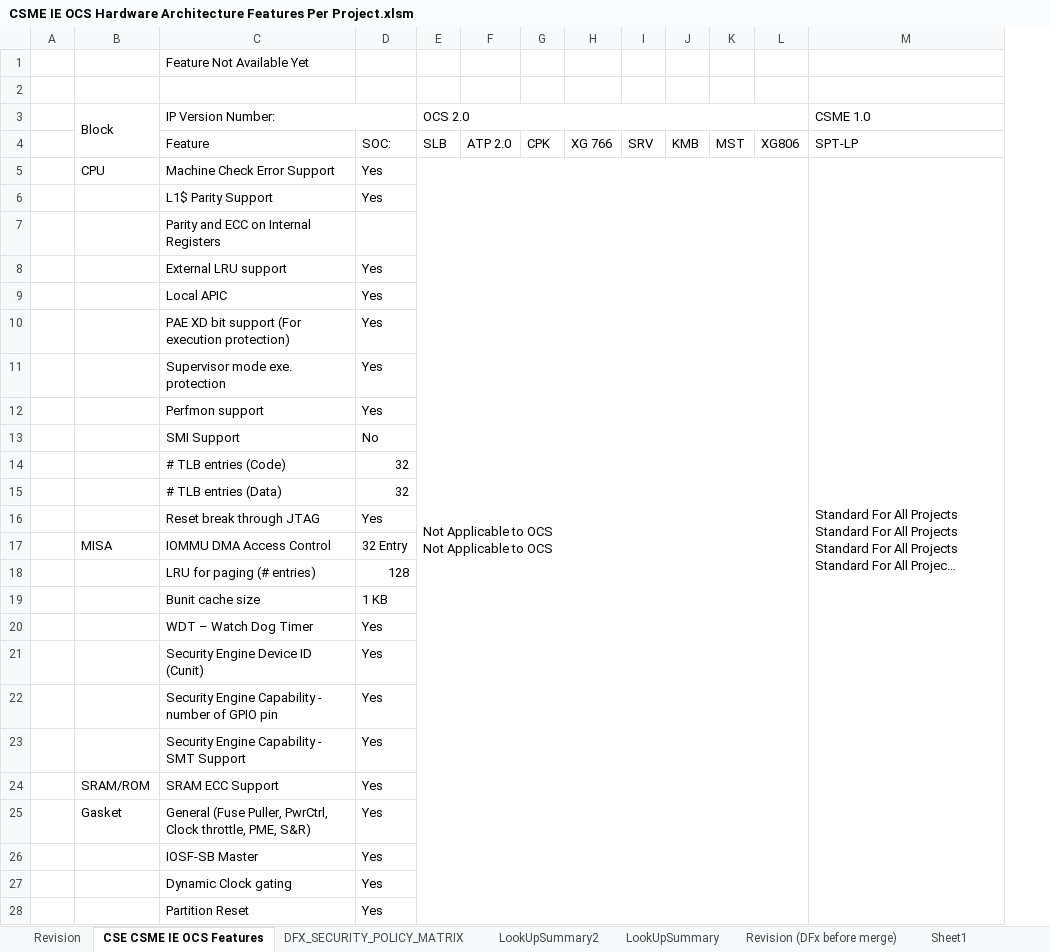
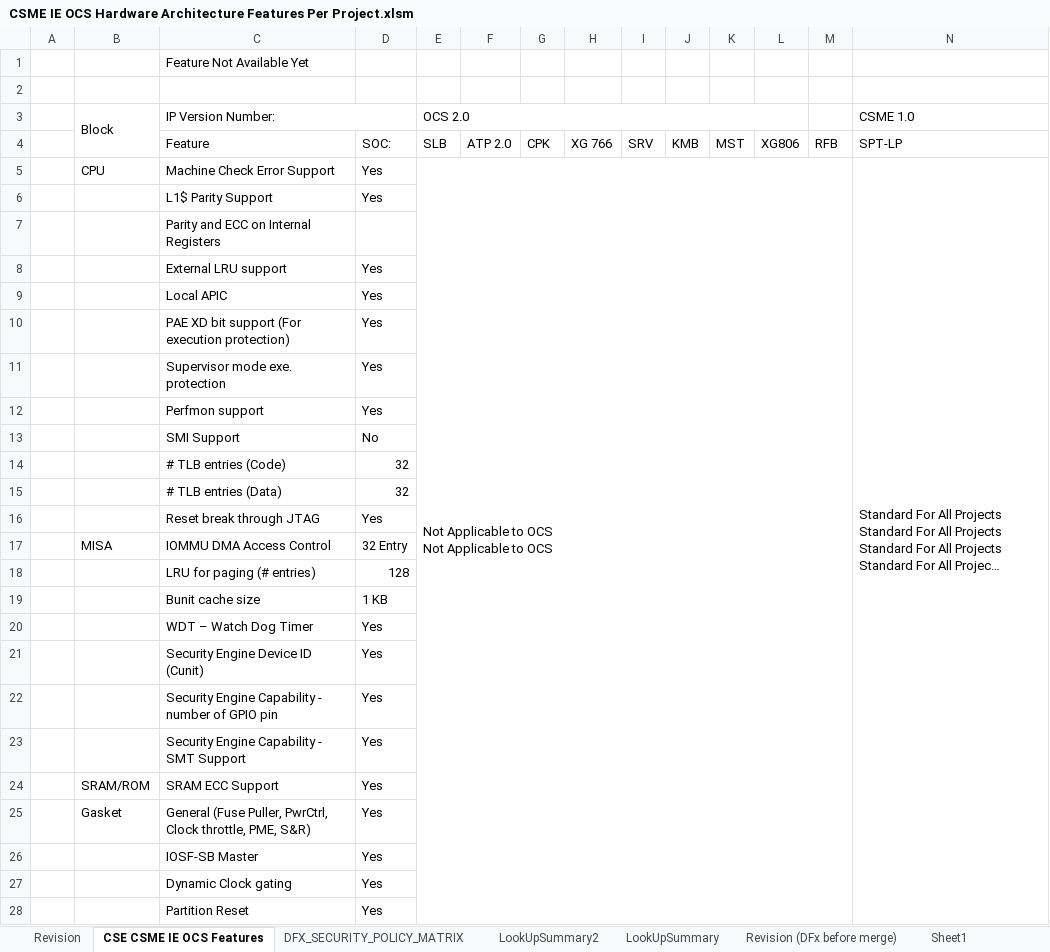
Before and after one commit to jasonx-tsao/exp_vtb, an Excel workbook: ArchSpecs/Working/CSME IE OCS Hardware Architecture Features Per Project.xlsm, sheet CSE CSME IE OCS Features, drawn as a sheet; only a part is shown; long unchanged cells end in …; values as stored, in another font and other column widths than the file's, no cell formats; conditional formats not drawn; removed rows and columns are numbered as before the commit, all else as after; the diff covers the shown part only; the diff names each change by its address in the sheet, - before the commit and + after, or states it on an @@ line.

```diff
--- a/ArchSpecs/Working/CSME IE OCS Hardware Architecture Features Per Project.xlsm (sheet CSE CSME IE OCS Features)
+++ b/ArchSpecs/Working/CSME IE OCS Hardware Architecture Features Per Project.xlsm (sheet CSE CSME IE OCS Features)
+column M, row 4: RFB
-E5:L30 merged
+E5:M32 merged
```
Also changed, not shown: 4 added rows, 3 edited cells and merged cells elsewhere in this sheet, sheet Revision, cell formats, formulas that keep their value, charts or pictures.
